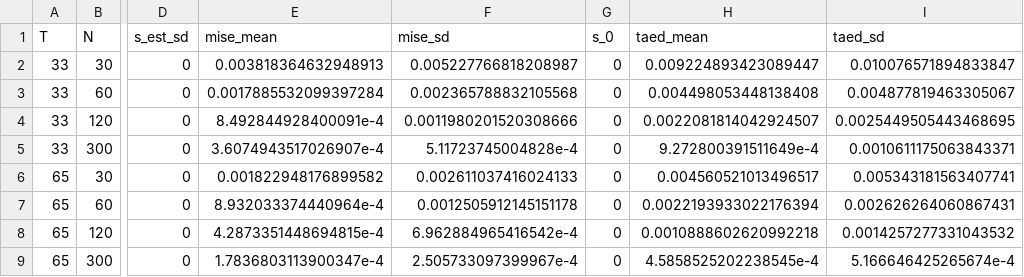
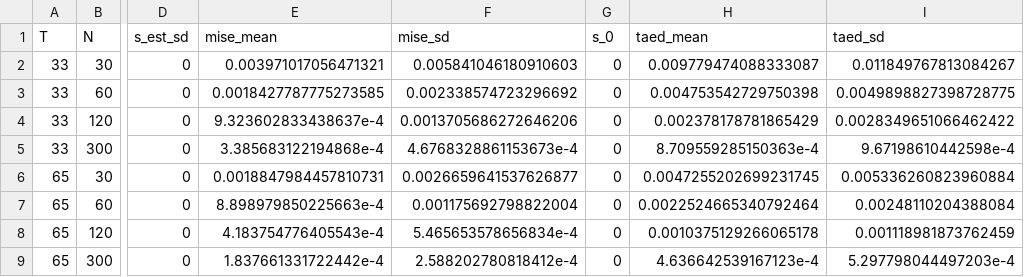
Before and after one commit to timmens/simulation-saw-paper, a CSV file: bld/R/simulation_dgp6.csv, drawn as a sheet; only a part is shown, gaps mark what is left out; the diff covers the shown part only; the diff names each change by its address in the sheet, - before the commit and + after, or states it on an @@ line.

```diff
--- a/bld/R/simulation_dgp6.csv
+++ b/bld/R/simulation_dgp6.csv
-E2 (mise_mean): 0.003818364632948913
+E2 (mise_mean): 0.003971017056471321
-F2 (mise_sd): 0.005227766818208987
+F2 (mise_sd): 0.005841046180910603
-H2 (taed_mean): 0.009224893423089447
+H2 (taed_mean): 0.009779474088333087
-I2 (taed_sd): 0.010076571894833847
+I2 (taed_sd): 0.011849767813084267
-E3 (mise_mean): 0.0017885532099397284
+E3 (mise_mean): 0.0018427787775273585
-F3 (mise_sd): 0.002365788832105568
+F3 (mise_sd): 0.002338574723296692
-H3 (taed_mean): 0.004498053448138408
+H3 (taed_mean): 0.004753542729750398
-I3 (taed_sd): 0.004877819463305067
+I3 (taed_sd): 0.0049898827398728775
-E4 (mise_mean): 8.492844928400091e-4
+E4 (mise_mean): 9.323602833438637e-4
-F4 (mise_sd): 0.0011980201520308666
+F4 (mise_sd): 0.0013705686272646206
-H4 (taed_mean): 0.0022081814042924507
+H4 (taed_mean): 0.002378178781865429
-I4 (taed_sd): 0.0025449505443468695
+I4 (taed_sd): 0.0028349651066462422
-E5 (mise_mean): 3.6074943517026907e-4
+E5 (mise_mean): 3.385683122194868e-4
-F5 (mise_sd): 5.11723745004828e-4
+F5 (mise_sd): 4.6768328861153673e-4
-H5 (taed_mean): 9.272800391511649e-4
+H5 (taed_mean): 8.709559285150363e-4
-I5 (taed_sd): 0.0010611175063843371
+I5 (taed_sd): 9.67198610442598e-4
-E6 (mise_mean): 0.001822948176899582
+E6 (mise_mean): 0.0018847984457810731
-F6 (mise_sd): 0.002611037416024133
+F6 (mise_sd): 0.0026659641537626877
-H6 (taed_mean): 0.004560521013496517
+H6 (taed_mean): 0.0047255202699231745
-I6 (taed_sd): 0.005343181563407741
+I6 (taed_sd): 0.005336260823960884
-E7 (mise_mean): 8.932033374440964e-4
+E7 (mise_mean): 8.898979850225663e-4
-F7 (mise_sd): 0.0012505912145151178
+F7 (mise_sd): 0.001175692798822004
-H7 (taed_mean): 0.0022193933022176394
+H7 (taed_mean): 0.0022524665340792464
-I7 (taed_sd): 0.002626264060867431
+I7 (taed_sd): 0.00248110204388084
-E8 (mise_mean): 4.2873351448694815e-4
+E8 (mise_mean): 4.183754776405543e-4
-F8 (mise_sd): 6.962884965416542e-4
+F8 (mise_sd): 5.465653578656834e-4
-H8 (taed_mean): 0.0010888602620992218
+H8 (taed_mean): 0.0010375129266065178
-I8 (taed_sd): 0.0014257277331043532
+I8 (taed_sd): 0.001118981873762459
-E9 (mise_mean): 1.7836803113900347e-4
+E9 (mise_mean): 1.837661331722442e-4
-F9 (mise_sd): 2.505733097399967e-4
+F9 (mise_sd): 2.588202780818412e-4
-H9 (taed_mean): 4.5858525202238545e-4
+H9 (taed_mean): 4.636642539167123e-4
-I9 (taed_sd): 5.166646425265674e-4
+I9 (taed_sd): 5.297798044497203e-4
```
Also changed, not shown: 16 edited cells elsewhere in this file, bld/R/simulation_dgp1.csv, bld/R/simulation_dgp2-to-dgp4.csv, 19 other files.
